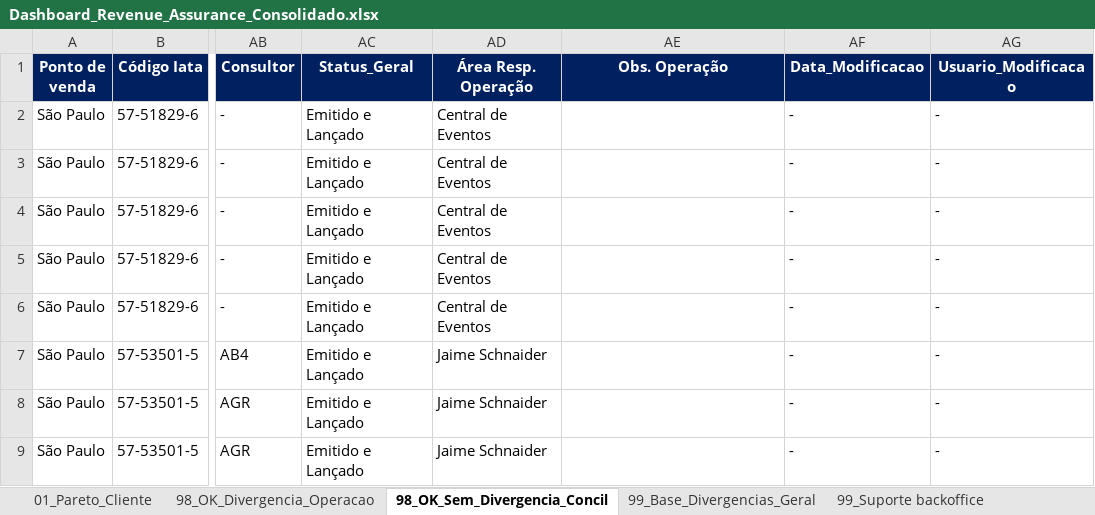
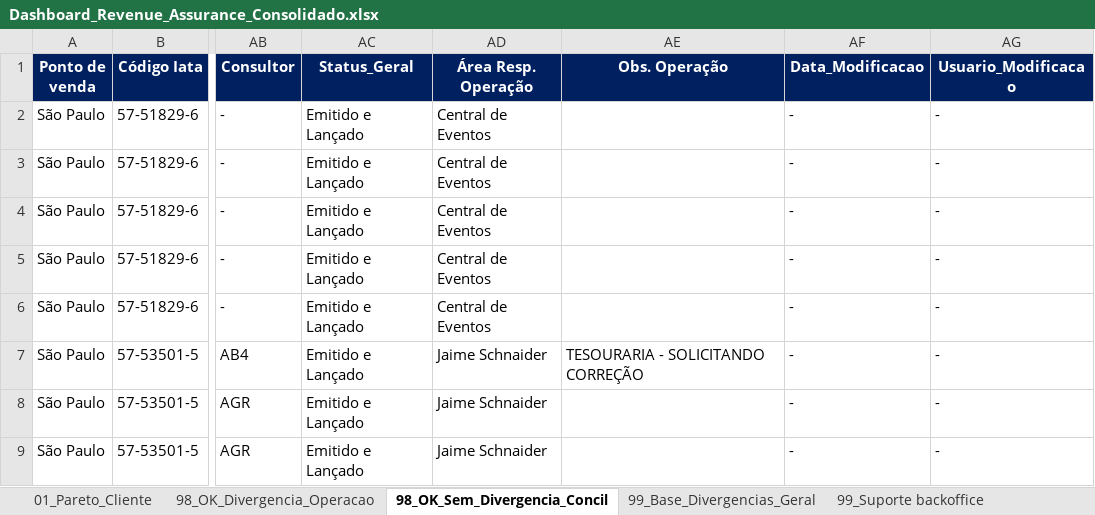
Before and after one commit to Mribeiro2025/revenue-assurance-app, an Excel workbook: Dashboard_Revenue_Assurance_Consolidado.xlsx, sheet 98_OK_Sem_Divergencia_Concil, drawn as a sheet; only a part is shown, gaps mark what is left out; values as stored, in another font and other column widths than the file's, no borders; the diff names each change by its address in the sheet, - before the commit and + after, or states it on an @@ line.

```diff
--- a/Dashboard_Revenue_Assurance_Consolidado.xlsx (sheet 98_OK_Sem_Divergencia_Concil)
+++ b/Dashboard_Revenue_Assurance_Consolidado.xlsx (sheet 98_OK_Sem_Divergencia_Concil)
-AE7 (Obs. Operação): (empty)
+AE7 (Obs. Operação): TESOURARIA - SOLICITANDO CORREÇÃO
```
Also changed, not shown: sheet 99_Operação, sheet 99_Base_Divergencias_Geral, sheet 98_OK_Divergencia_Operacao, 4 other files.
